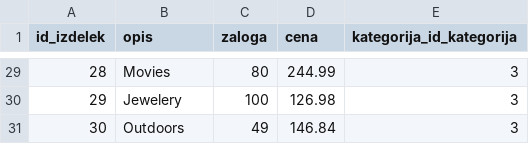
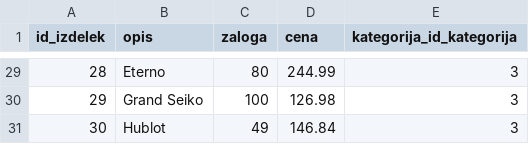
Before and after one commit to rastko07/webshop, a CSV file: podatki/izdelek.csv, drawn as a sheet; only a part is shown, gaps mark what is left out; the diff covers the shown part only.

```diff
--- a/podatki/izdelek.csv
+++ b/podatki/izdelek.csv
@@ -29,3 +29,3 @@
-28,Movies,80,244.99,3
-29,Jewelery,100,126.98,3
-30,Outdoors,49,146.84,3
+28,"Eterno",80,244.99,3
+29,"Grand Seiko",100,126.98,3
+30,"Hublot",49,146.84,3
```
Also changed, not shown: 30 edited cells elsewhere in this file.
